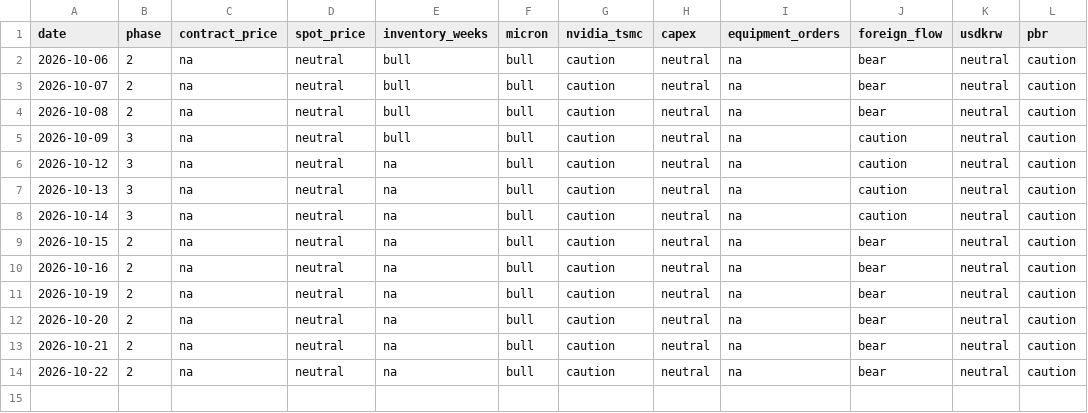
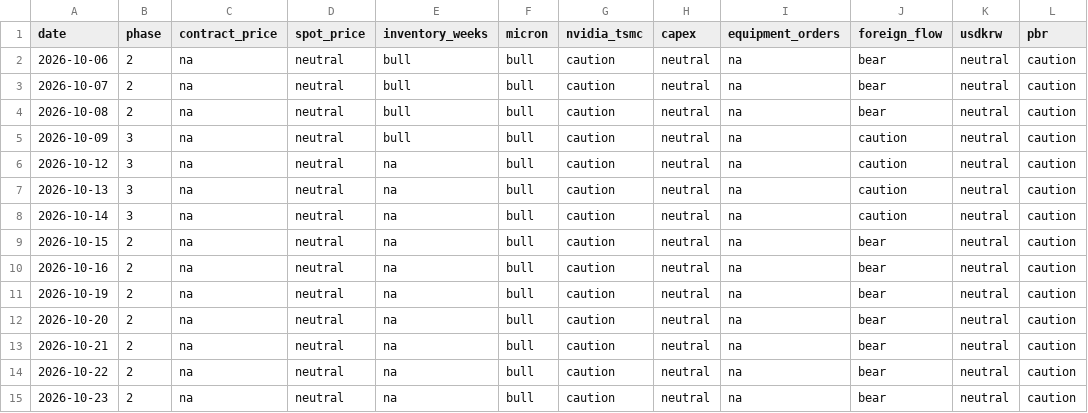
Before and after one commit to sjh991126/futureself-mvp, a CSV file: data/signal_history.csv, drawn as a sheet; the diff names each change by its address in the sheet, - before the commit and + after, or states it on an @@ line.

```diff
--- a/data/signal_history.csv
+++ b/data/signal_history.csv
+row 15: 2026-10-23 | 2 | na | neutral | na | bull | caution | neutral | na | bear | neutral | caution
```
Also changed, not shown: data/series/spot_dram_ddr3_4gb.csv, data/series/spot_dram_ddr4_16gb.csv, 16 other files.
